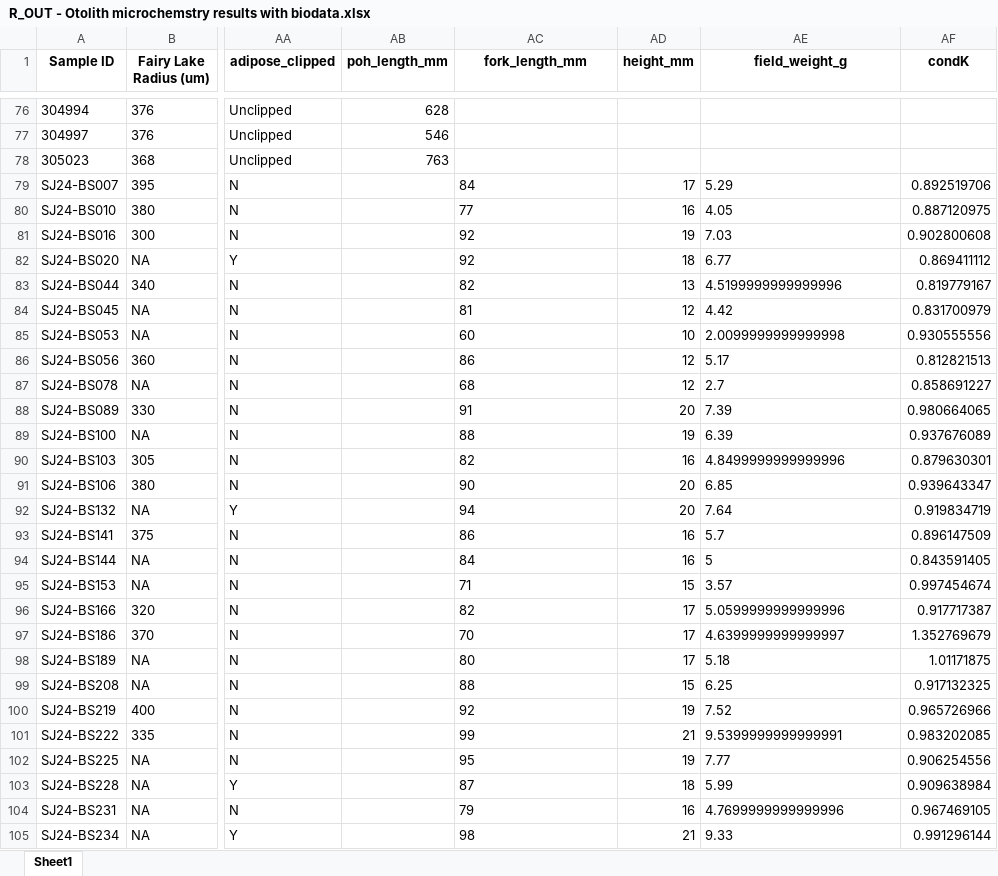
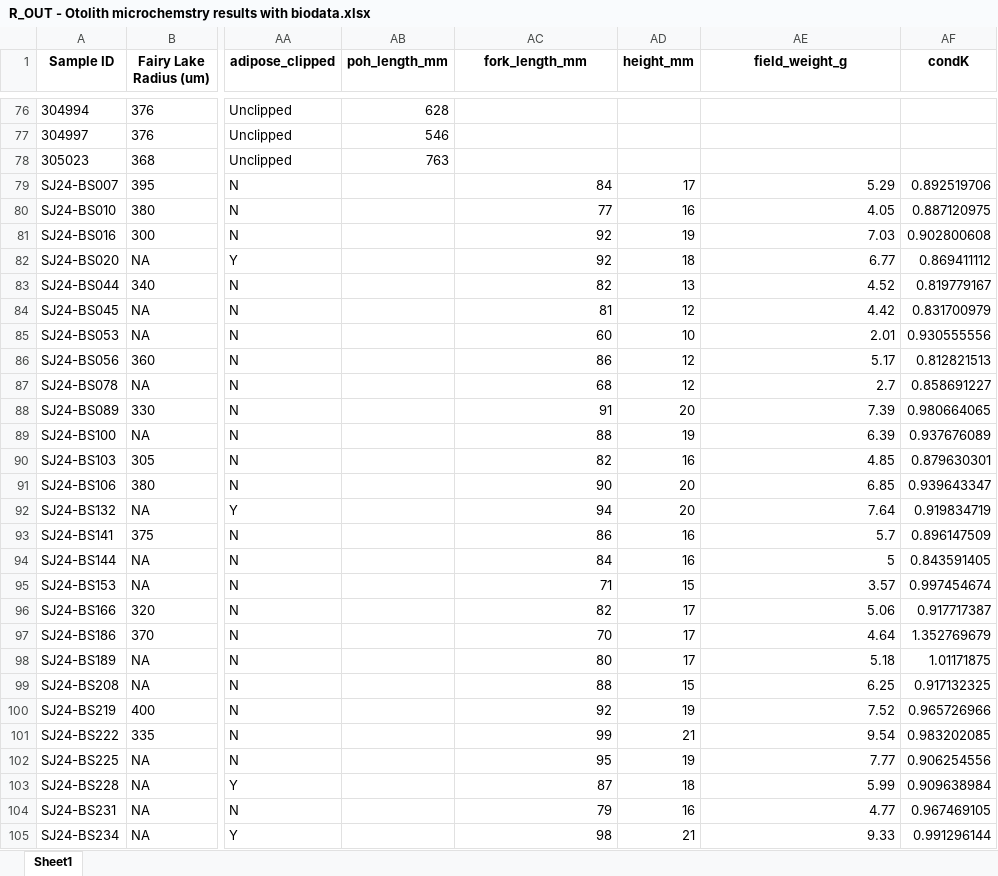
Before and after one commit to SCA-stock-assess/WCVI-SanJuan-Juvenile, an Excel workbook: outputs/R_OUT - Otolith microchemstry results with biodata.xlsx, sheet Sheet1, drawn as a sheet; only a part is shown, gaps mark what is left out; values as stored, in another font and other column widths than the file's, no borders; the diff covers the shown part only; the diff names each change by its address in the sheet, - before the commit and + after, or states it on an @@ line.

Commit message:
push script outputs

```diff
--- a/outputs/R_OUT - Otolith microchemstry results with biodata.xlsx (sheet Sheet1)
+++ b/outputs/R_OUT - Otolith microchemstry results with biodata.xlsx (sheet Sheet1)
-AC79:AC105 alignment: left
+AC79:AC105 alignment: right
-AE79:AE82 alignment: left
+AE79:AE82 alignment: right
-AE83 (field_weight_g): 4.5199999999999996
+AE83 (field_weight_g): 4.52
-AE84 alignment: left
+AE84 alignment: right
-AE85 (field_weight_g): 2.0099999999999998
+AE85 (field_weight_g): 2.01
-AE86:AE89 alignment: left
+AE86:AE89 alignment: right
-AE90 (field_weight_g): 4.8499999999999996
+AE90 (field_weight_g): 4.85
-AE91:AE95 alignment: left
+AE91:AE95 alignment: right
-AE96 (field_weight_g): 5.0599999999999996
+AE96 (field_weight_g): 5.06
-AE97 (field_weight_g): 4.6399999999999997
+AE97 (field_weight_g): 4.64
-AE98:AE100 alignment: left
+AE98:AE100 alignment: right
-AE101 (field_weight_g): 9.5399999999999991
+AE101 (field_weight_g): 9.54
-AE102:AE103 alignment: left
+AE102:AE103 alignment: right
-AE104 (field_weight_g): 4.7699999999999996
+AE104 (field_weight_g): 4.77
-AE105 alignment: left
+AE105 alignment: right
```
Also changed, not shown: 9 edited cells and cell formats elsewhere in this sheet, 5 other files.
